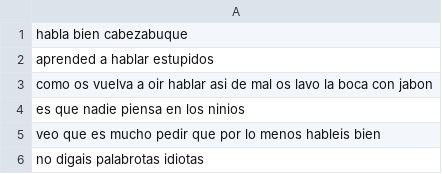
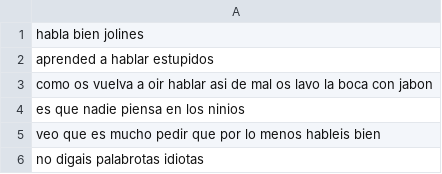
Before and after one commit to carlosjdd/speaker, a CSV file: data/database10_blame.csv, drawn as a sheet.

Commit message:
Update database10_blame.csv

```diff
--- a/data/database10_blame.csv
+++ b/data/database10_blame.csv
@@ -1,2 +1,2 @@
-habla bien cabezabuque
+habla bien jolines
 aprended a hablar estupidos
```
